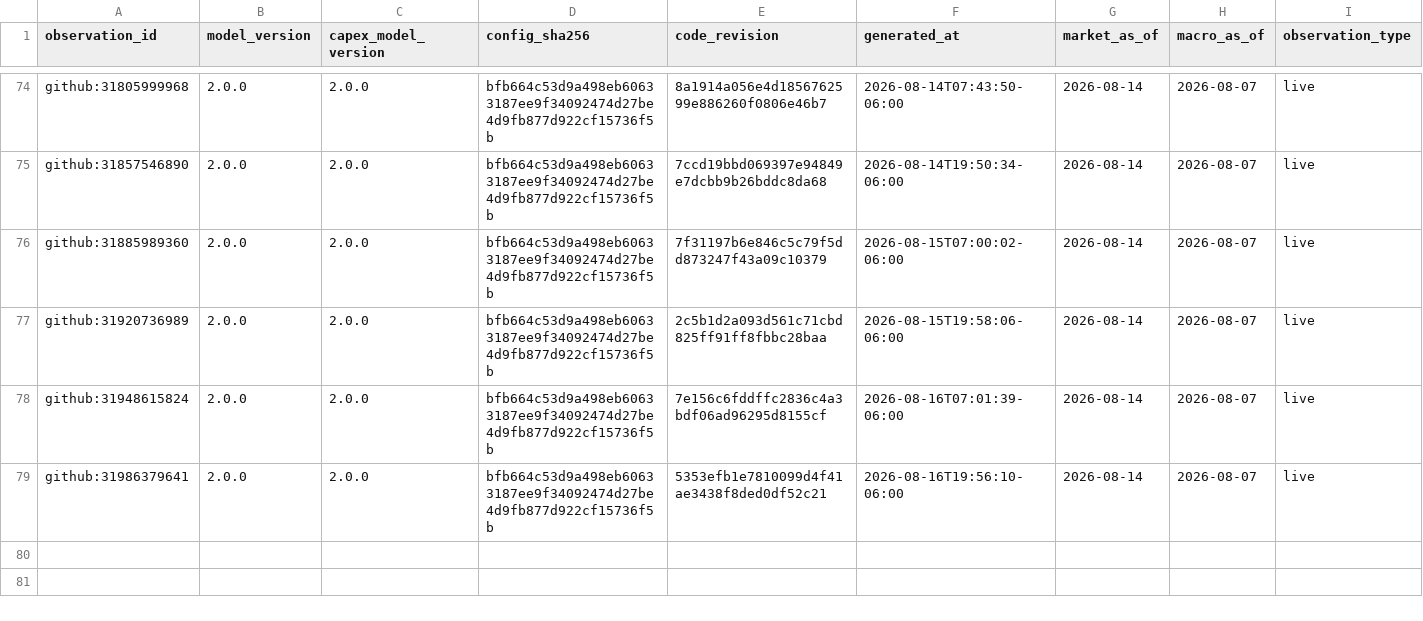
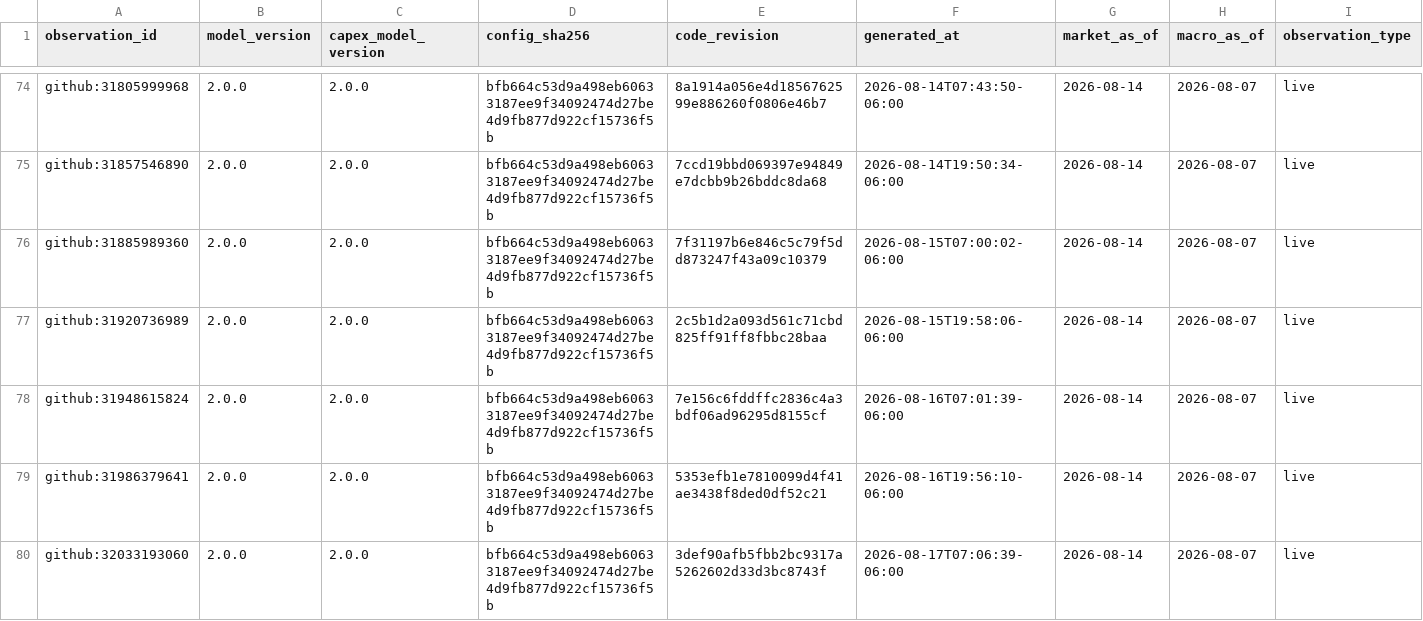
Before and after one commit to Bluxor-ai/radar-de-la-burbuja-ia, a CSV file: data/history.csv, drawn as a sheet; only a part is shown, gaps mark what is left out; rows hold the shown columns only; the diff names each change by its address in the sheet, - before the commit and + after, or states it on an @@ line.

```diff
--- a/data/history.csv
+++ b/data/history.csv
+row 80: github:32033193060 | 2.0.0 | 2.0.0 | bfb664c53d9a498eb60633187ee9f34092474d27be4d9fb877d922cf15736f5b | 3def90afb5fbb2bc9317a5262602d33d3bc8743f | 2026-08-17T07:06:39-06:00 | 2026-08-14 | 2026-08-07 | live
```
Also changed, not shown: data/gpu_price_history.csv, public/gpu_price_history.csv, 6 other files.
